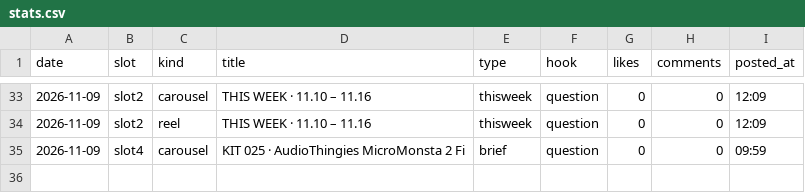
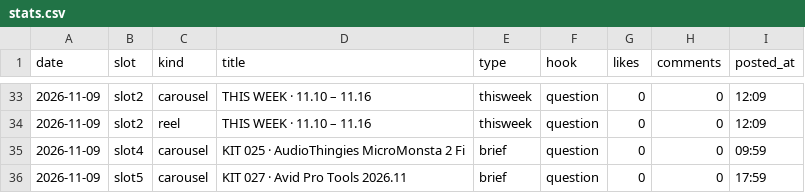
Before and after one commit to wonjoolee/mukit-media, a CSV file: pipeline/stats.csv, drawn as a sheet; only a part is shown, gaps mark what is left out.

Commit message:
posted 2026-11-09-1801

```diff
--- a/pipeline/stats.csv
+++ b/pipeline/stats.csv
@@ -35 +35,2 @@ date,slot,kind,title,type,hook,likes,comments,posted_at
 2026-11-09,slot4,carousel,KIT 025 · AudioThingies MicroMonsta 2 Fi,brief,question,0,0,09:59
+2026-11-09,slot5,carousel,KIT 027 · Avid Pro Tools 2026.11,brief,question,0,0,17:59
```
Also changed, not shown: 1 other file.
